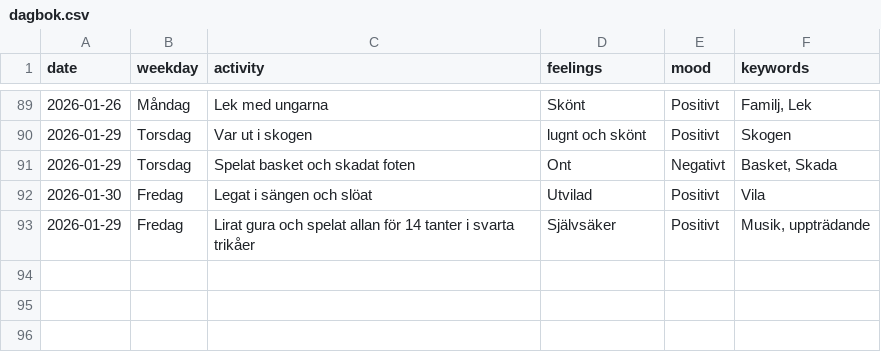
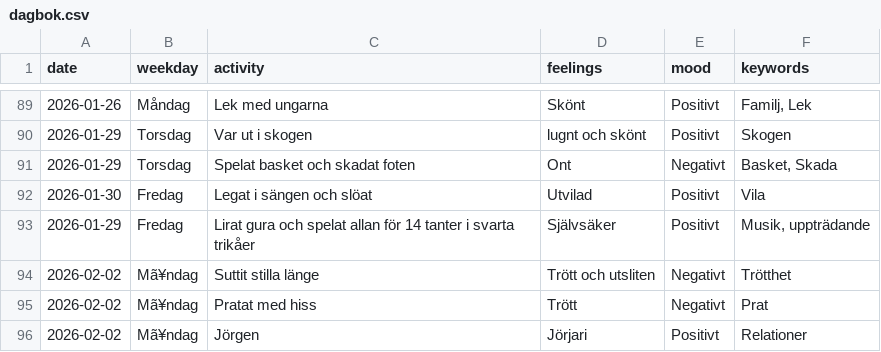
Before and after one commit to glennart8/personal_agent, a CSV file: pa_agent/src/pa_agent/data/dagbok.csv, drawn as a sheet; only a part is shown, gaps mark what is left out.

```diff
--- a/pa_agent/src/pa_agent/data/dagbok.csv
+++ b/pa_agent/src/pa_agent/data/dagbok.csv
@@ -93 +93,4 @@ date,weekday,activity,feelings,mood,keywords
 2026-01-29,Fredag,Lirat gura och spelat allan för 14 tanter i svarta trikåer,Självsäker,Positivt,"Musik, uppträdande"
+2026-02-02,Mã¥ndag,Suttit stilla länge,Trött och utsliten,Negativt,Trötthet
+2026-02-02,Mã¥ndag,Pratat med hiss,Trött,Negativt,Prat
+2026-02-02,Mã¥ndag,Jörgen,Jörjari,Positivt,Relationer
```
Also changed, not shown: 10 other files.
